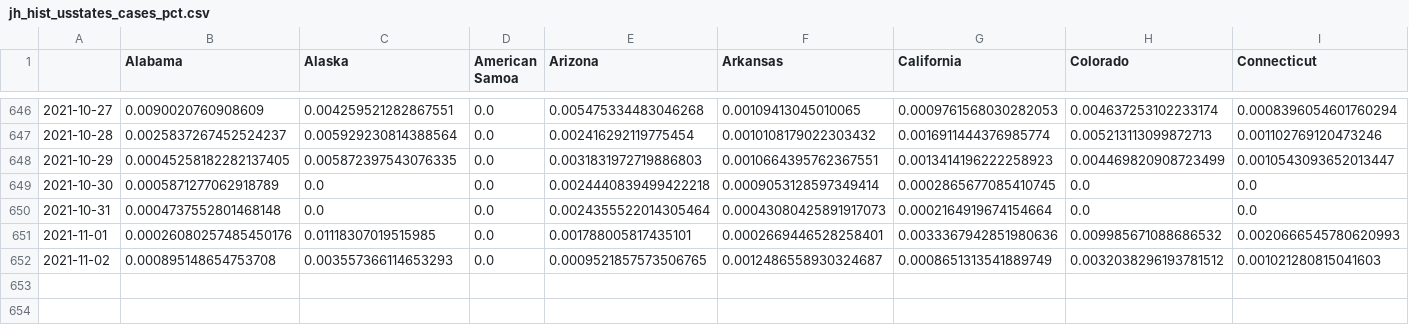
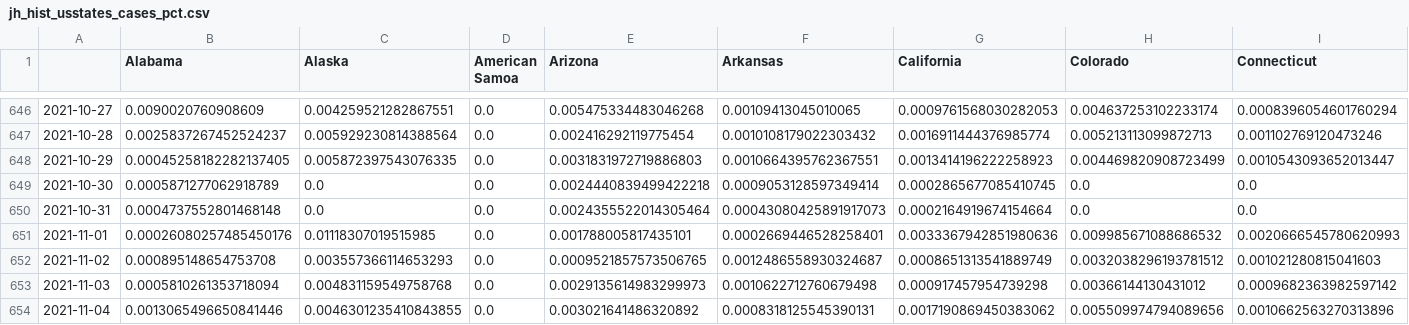
Before and after one commit to BrianLDev/Covid19_Analytics, a CSV file: Datasets/JH/jh_hist_usstates_cases_pct.csv, drawn as a sheet; only a part is shown, gaps mark what is left out; rows hold the shown columns only; the diff names each change by its address in the sheet, - before the commit and + after, or states it on an @@ line.

```diff
--- a/Datasets/JH/jh_hist_usstates_cases_pct.csv
+++ b/Datasets/JH/jh_hist_usstates_cases_pct.csv
+row 653: 2021-11-03 | 0.0005810261353718094 | 0.004831159549758768 | 0.0 | 0.0029135614983299973 | 0.0010622712760679498 | 0.000917457954739298 | 0.00366144130431012 | 0.0009682363982597142
+row 654: 2021-11-04 | 0.0013065496650841446 | 0.0046301235410843855 | 0.0 | 0.003021641486320892 | 0.0008318125545390131 | 0.0017190869450383062 | 0.005509974794089656 | 0.0010662563270313896
```
Also changed, not shown: Datasets/JH/jh_hist_countries_cases.csv, Datasets/JH/jh_hist_countries_deaths.csv, 19 other files.
